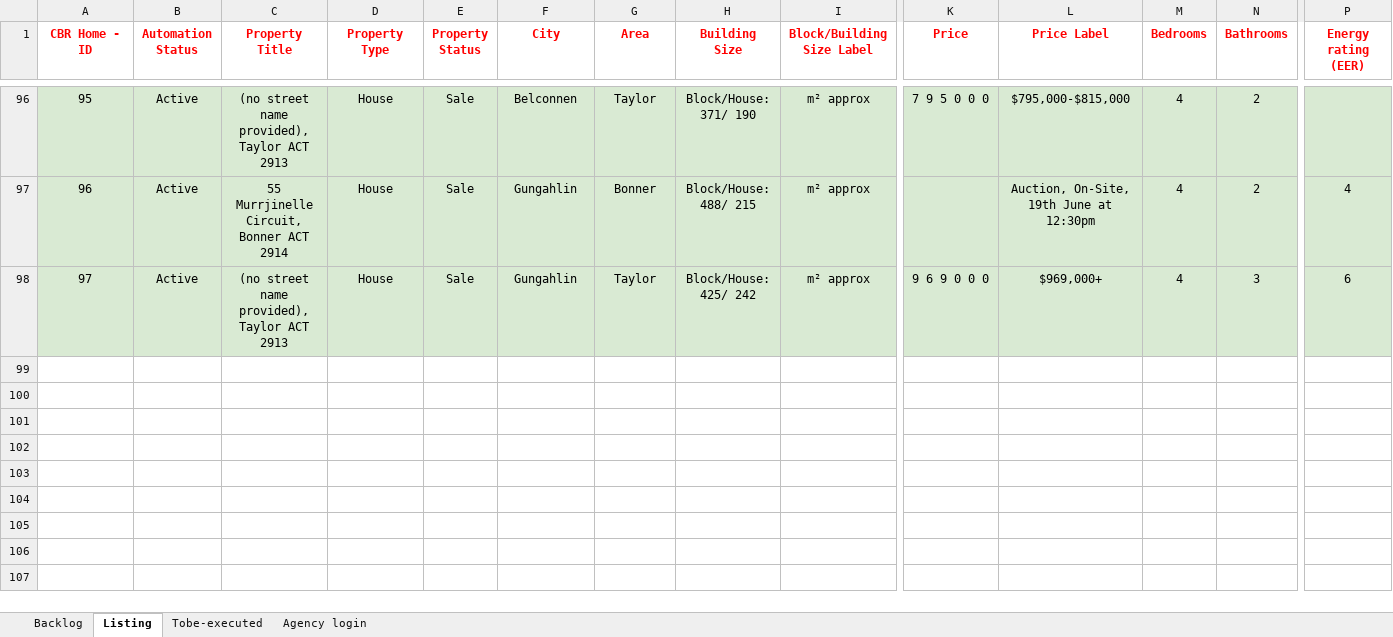
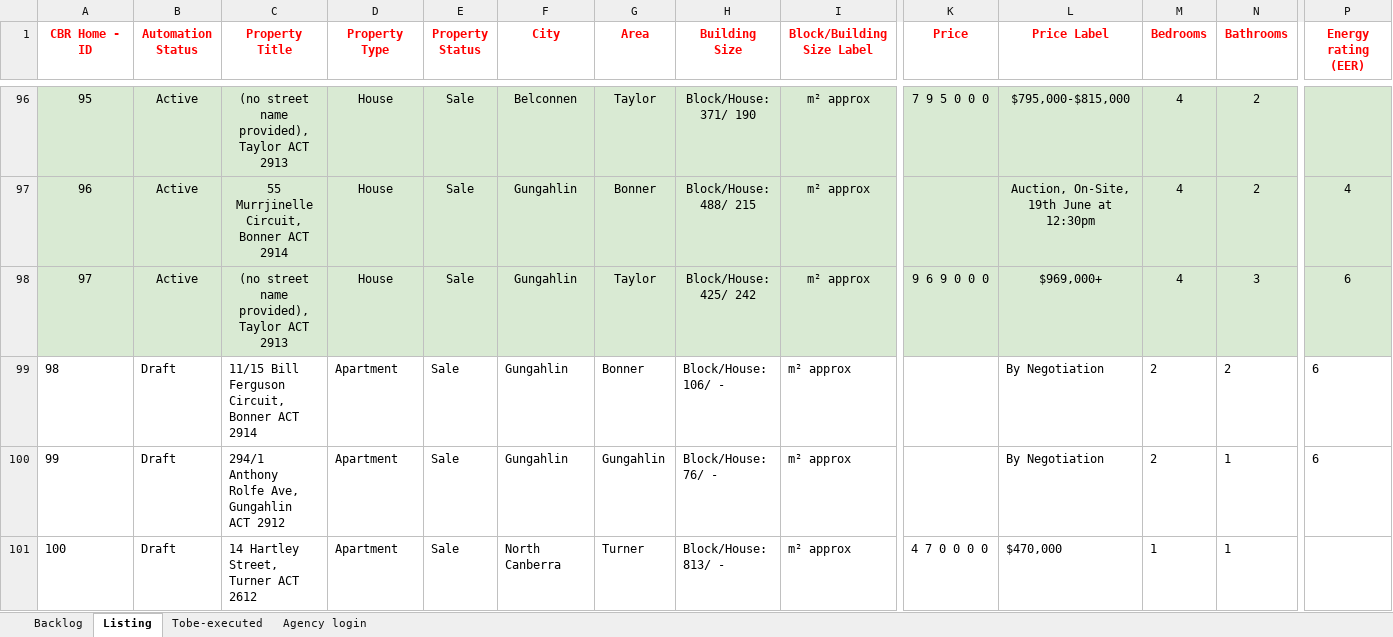
Before and after one commit to ynotcanberra/777Homes-business, an Excel workbook: src/main/resources/InputTestdata/Listing details.xlsx, sheet Listing, drawn as a sheet; only a part is shown, gaps mark what is left out; values as stored, in another font and other column widths than the file's, no borders; conditional formats not drawn; rows hold the shown columns only; the diff names each change by its address in the sheet, - before the commit and + after, or states it on an @@ line.

Commit message:
Scripts 5 run 20/06/2021

```diff
--- a/src/main/resources/InputTestdata/Listing details.xlsx (sheet Listing)
+++ b/src/main/resources/InputTestdata/Listing details.xlsx (sheet Listing)
+row 99: 98 | Draft | 11/15 Bill Ferguson Circuit, Bonner ACT 2914 | Apartment | Sale | Gungahlin | Bonner | Block/House: 106/ - | m² approx |  | By Negotiation | 2 | 2 | 6
+row 100: 99 | Draft | 294/1 Anthony Rolfe Ave, Gungahlin ACT 2912 | Apartment | Sale | Gungahlin | Gungahlin | Block/House: 76/ - | m² approx |  | By Negotiation | 2 | 1 | 6
+row 101: 100 | Draft | 14 Hartley Street, Turner ACT 2612 | Apartment | Sale | North Canberra | Turner | Block/House: 813/ - | m² approx | 4 7 0 0 0 0 | $470,000 | 1 | 1
```
Also changed, not shown: sheet Backlog.
